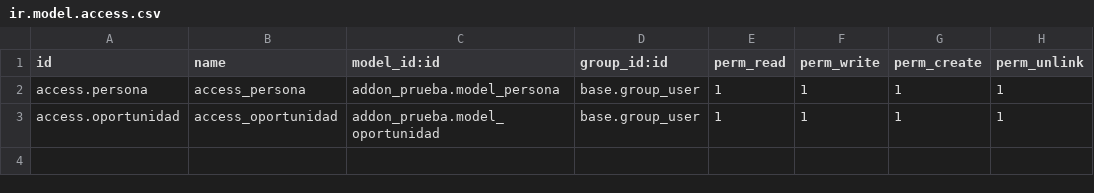
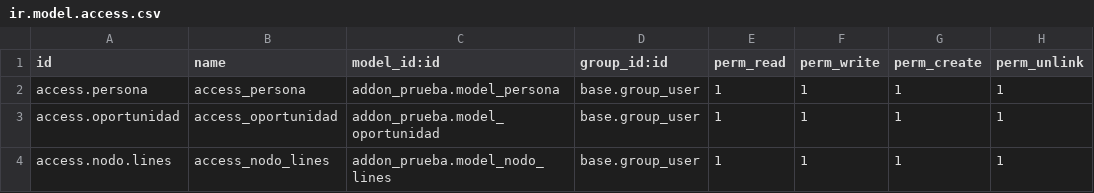
Before and after one commit to nicoMoroni348/Investigacion-odoo, a CSV file: addon_prueba/security/ir.model.access.csv, drawn as a sheet.

```diff
--- a/addon_prueba/security/ir.model.access.csv
+++ b/addon_prueba/security/ir.model.access.csv
@@ -3 +3,2 @@ access.persona,access_persona,addon_prueba.model_persona,base.group_user,1,1,1,1
 access.oportunidad,access_oportunidad,addon_prueba.model_oportunidad,base.group_user,1,1,1,1
+access.nodo.lines,access_nodo_lines,addon_prueba.model_nodo_lines,base.group_user,1,1,1,1
```
Also changed, not shown: 5 other files.
